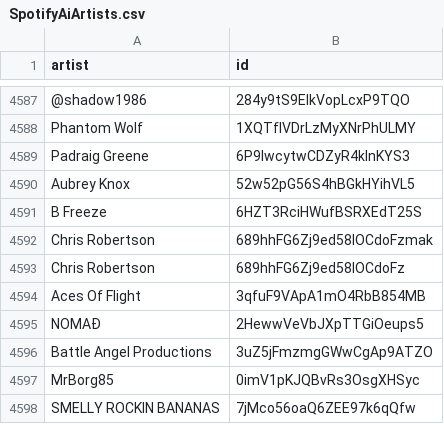
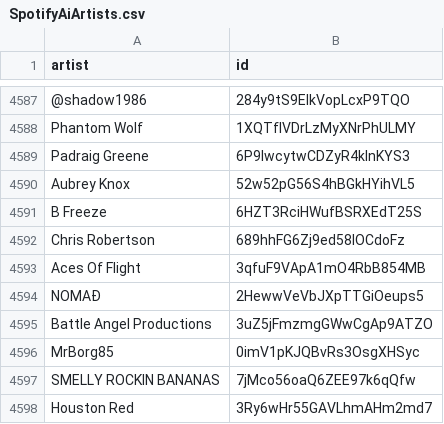
Before and after one commit to BenediktBahl/spotify-ai-blocker, a CSV file: SpotifyAiArtists.csv, drawn as a sheet; only a part is shown, gaps mark what is left out; the shorter side is filled out with more unchanged rows; the diff names each change by its address in the sheet, - before the commit and + after, or states it on an @@ line.

Commit message:
fix

```diff
--- a/SpotifyAiArtists.csv
+++ b/SpotifyAiArtists.csv
-row 4592: Chris Robertson | 689hhFG6Zj9ed58lOCdoFzmak
```
